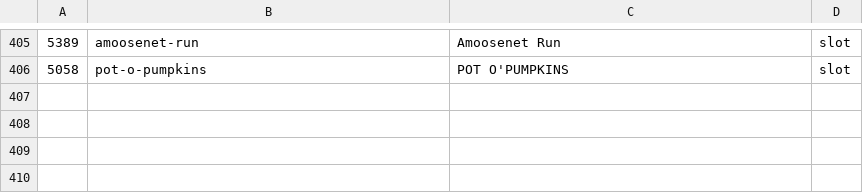
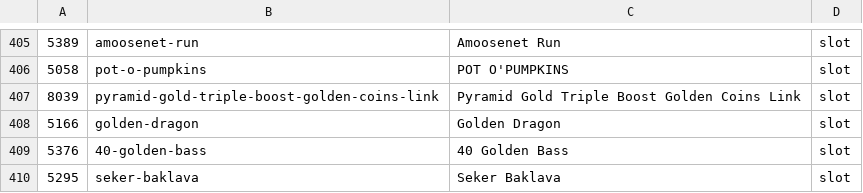
Before and after one commit to tecnodata2015/slots, a CSV file: amusnet.csv, drawn as a sheet; only a part is shown, gaps mark what is left out; the diff names each change by its address in the sheet, - before the commit and + after, or states it on an @@ line.

```diff
--- a/amusnet.csv
+++ b/amusnet.csv
+row 407: 8039 | pyramid-gold-triple-boost-golden-coins-link | Pyramid Gold Triple Boost Golden Coins Link | slot
+row 408: 5166 | golden-dragon | Golden Dragon | slot
+row 409: 5376 | 40-golden-bass | 40 Golden Bass | slot
+row 410: 5295 | seker-baklava | Seker Baklava | slot
```
Also changed, not shown: 4 other files.
